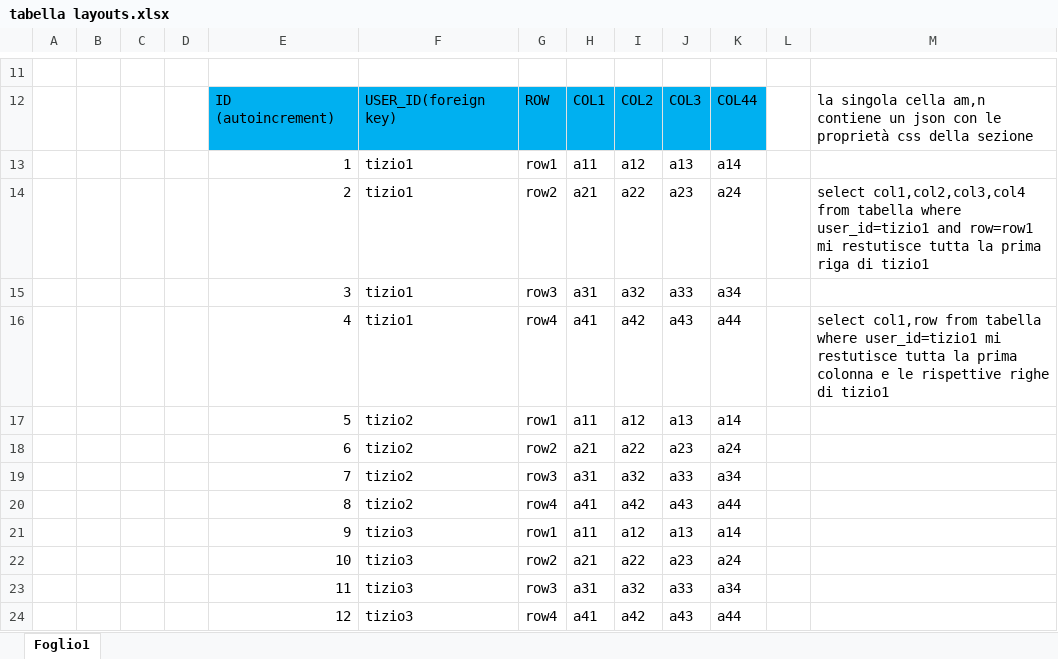
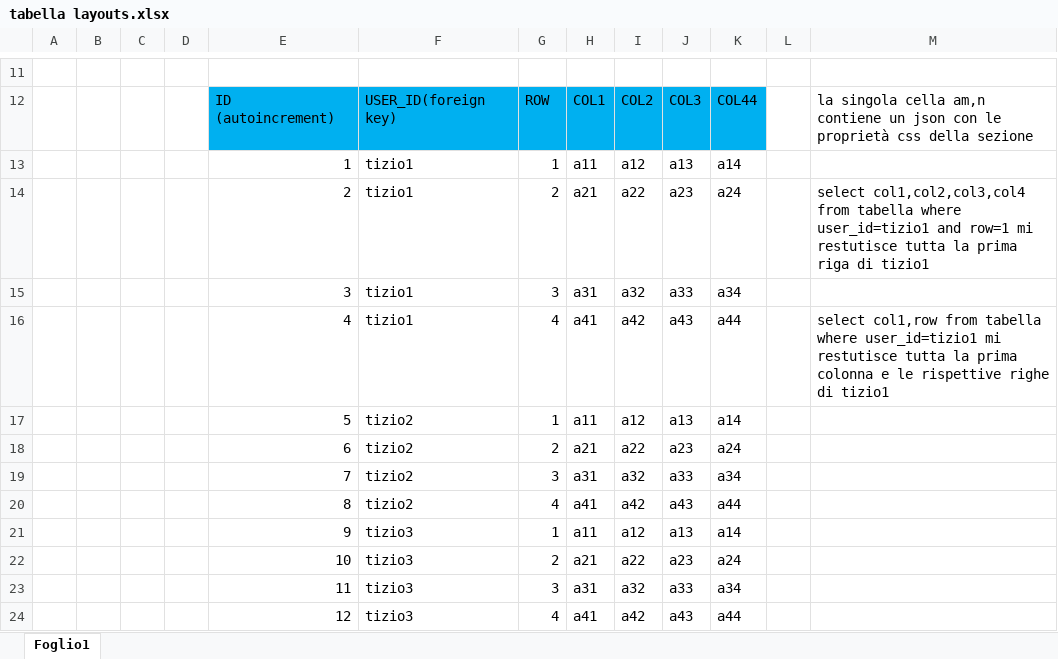
Before and after one commit to oirad360/layout-creator, an Excel workbook: tabella layouts.xlsx, sheet Foglio1, drawn as a sheet; only a part is shown, gaps mark what is left out; values as stored, in another font and other column widths than the file's, no borders; the diff names each change by its address in the sheet, - before the commit and + after, or states it on an @@ line.

```diff
--- a/tabella layouts.xlsx (sheet Foglio1)
+++ b/tabella layouts.xlsx (sheet Foglio1)
-G13: row1
+G13: 1
-G14: row2
+G14: 2
-M14: …user_id=tizio1 and row=row1 mi restutisce…
+M14: …user_id=tizio1 and row=1 mi restutisce…
-G15: row3
+G15: 3
-G16: row4
+G16: 4
-G17: row1
+G17: 1
-G18: row2
+G18: 2
-G19: row3
+G19: 3
-G20: row4
+G20: 4
-G21: row1
+G21: 1
-G22: row2
+G22: 2
-G23: row3
+G23: 3
-G24: row4
+G24: 4
```
Also changed, not shown: 14 other files.
